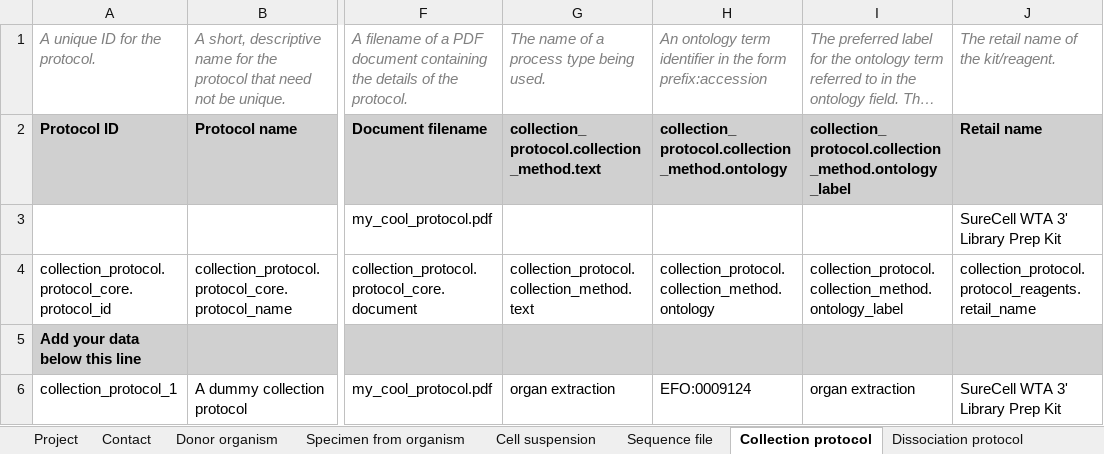
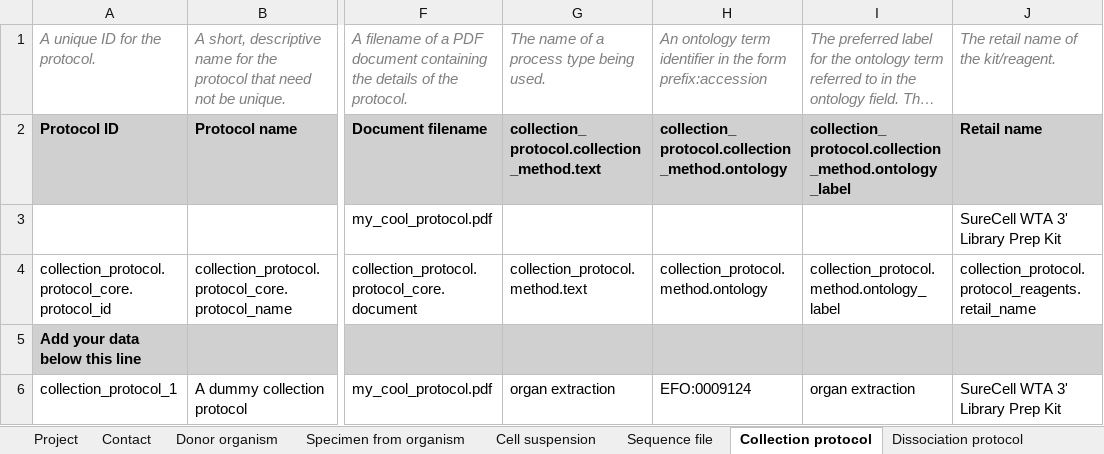
Before and after one commit to HumanCellAtlas/metadata-schema, an Excel workbook: infrastructure_testing_files/current/dcp_integration_test_metadata_1_10X_bundle.xlsx, sheet Collection protocol, drawn as a sheet; only a part is shown, gaps mark what is left out; long unchanged cells end in …; values as stored, in another font and other column widths than the file's, no borders; the diff names each change by its address in the sheet, - before the commit and + after, or states it on an @@ line.

```diff
--- a/infrastructure_testing_files/current/dcp_integration_test_metadata_1_10X_bundle.xlsx (sheet Collection protocol)
+++ b/infrastructure_testing_files/current/dcp_integration_test_metadata_1_10X_bundle.xlsx (sheet Collection protocol)
-G4: collection_protocol.collection_method.text
+G4: collection_protocol.method.text
-H4: collection_protocol.collection_method.ontology
+H4: collection_protocol.method.ontology
-I4: collection_protocol.collection_method.ontology_label
+I4: collection_protocol.method.ontology_label
```
Also changed, not shown: sheet Dissociation protocol, sheet Sequencing protocol, sheet Library preparation protocol, infrastructure_testing_files/current/dcp_integration_test_metadata_1_SS2_bundle.xlsx.
